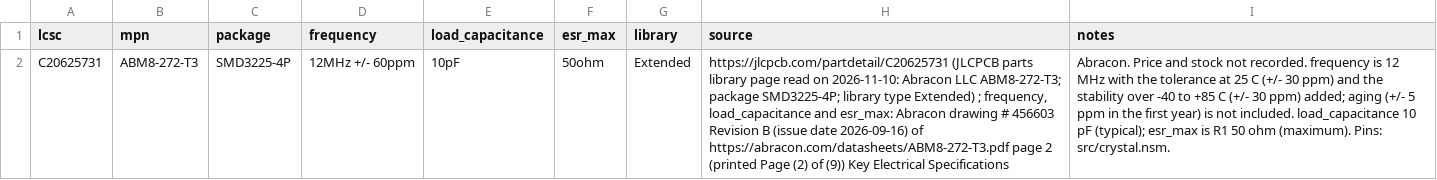
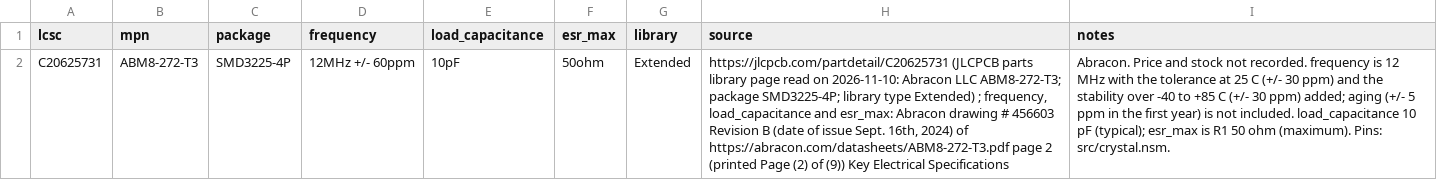
Before and after one commit to noahdgrant/netsmith, a CSV file: examples/rp2350_minimal/catalogs/abm8_272_t3.csv, drawn as a sheet; the diff names each change by its address in the sheet, - before the commit and + after, or states it on an @@ line.

```diff
--- a/examples/rp2350_minimal/catalogs/abm8_272_t3.csv
+++ b/examples/rp2350_minimal/catalogs/abm8_272_t3.csv
-H2 (source): …Revision B (issue date 2026-09-16) of https://abracon.com/datasheets/ABM8-272-T3.pdf…
+H2 (source): …Revision B (date of issue Sept. 16th, 2024) of https://abracon.com/datasheets/ABM8-272-T3.pdf…
```
Also changed, not shown: 5 other files.
